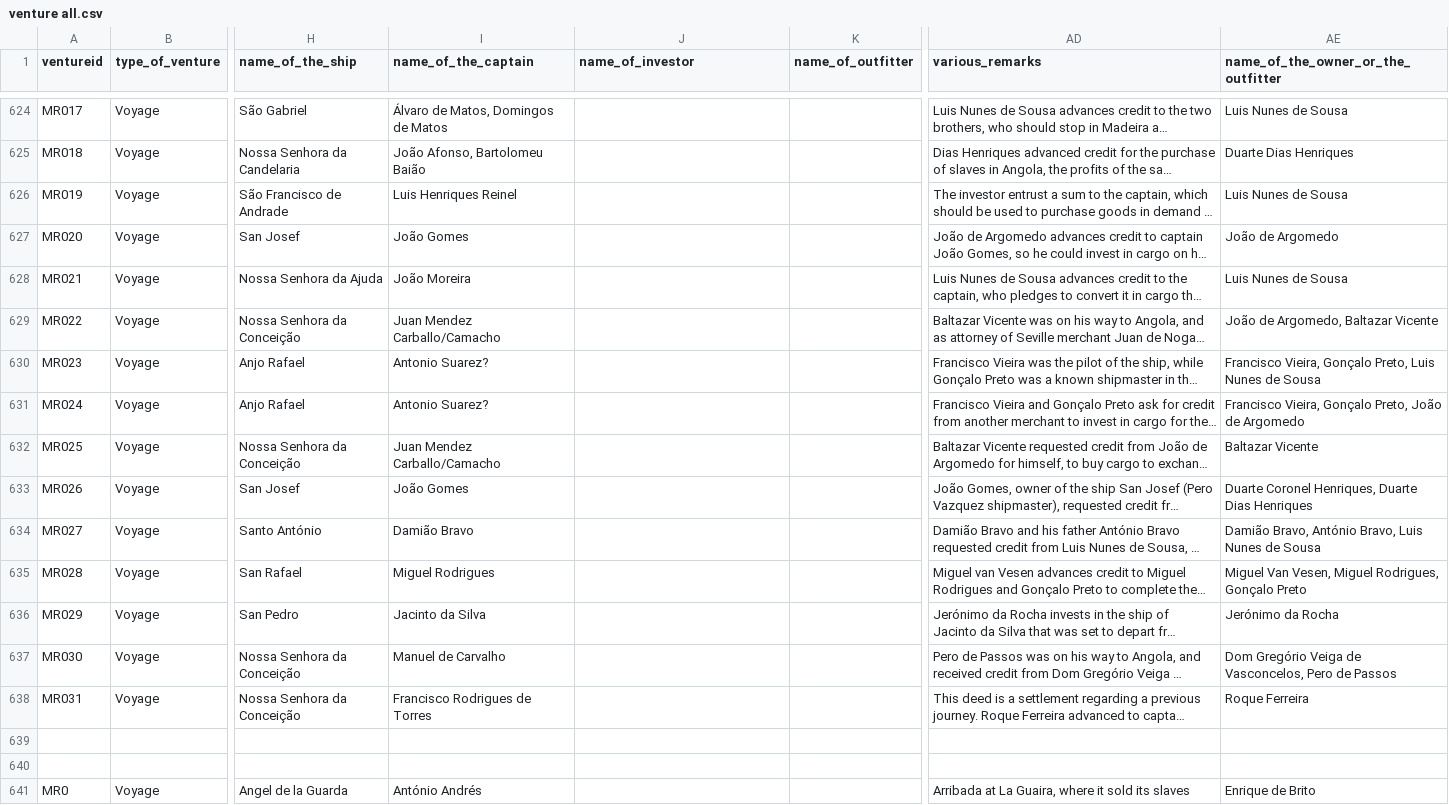
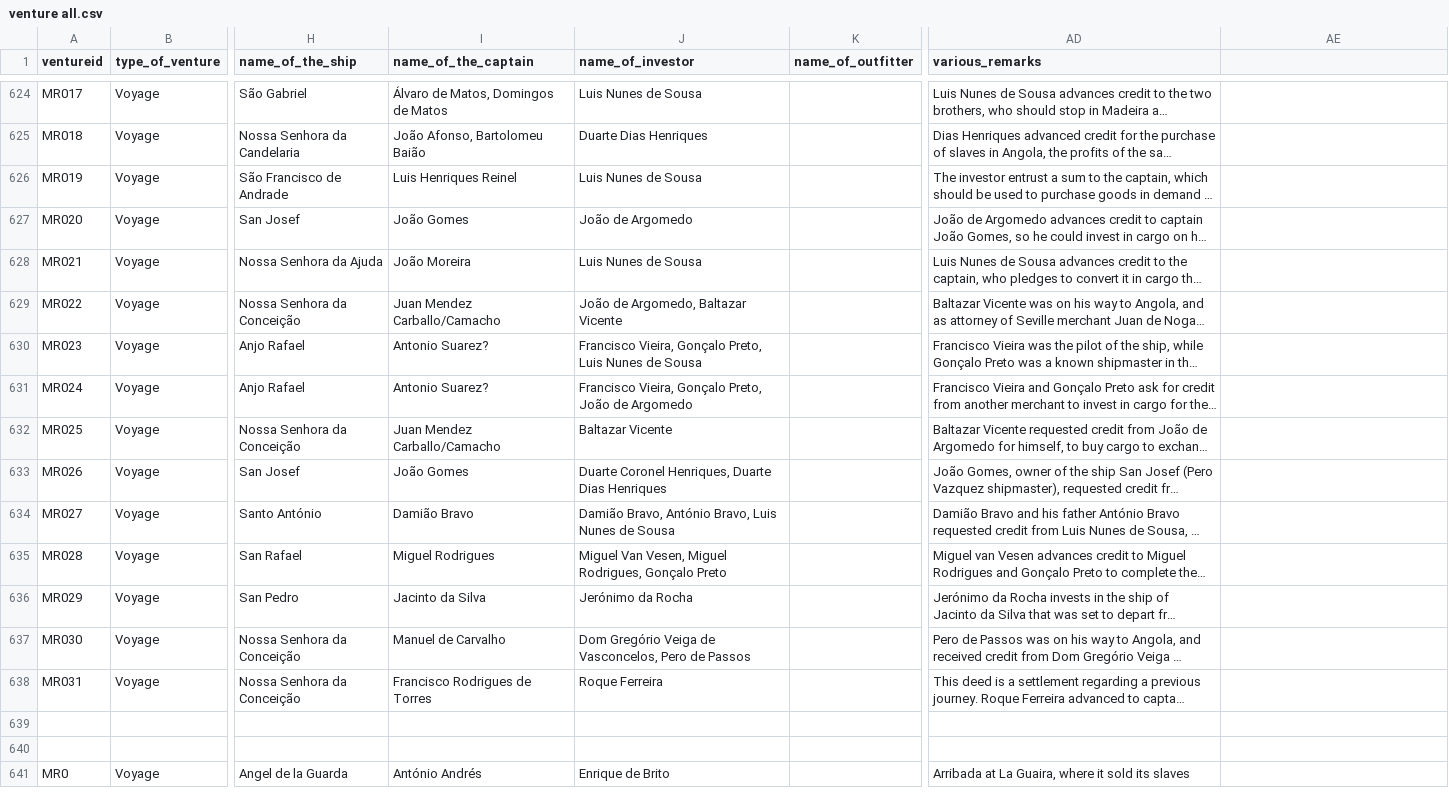
Before and after one commit to gdaudin/Replication_Benefitting_from_Brutality, a CSV file: python_merge/venture all.csv, drawn as a sheet; only a part is shown, gaps mark what is left out; long unchanged cells end in …; the diff covers the shown part only; the diff names each change by its address in the sheet, - before the commit and + after, or states it on an @@ line.

```diff
--- a/python_merge/venture all.csv
+++ b/python_merge/venture all.csv
-AE1: name_of_the_owner_or_the_outfitter
+AE1: (empty)
-J624 (name_of_investor): (empty)
+J624 (name_of_investor): Luis Nunes de Sousa
-AE624: Luis Nunes de Sousa
+AE624: (empty)
-J625 (name_of_investor): (empty)
+J625 (name_of_investor): Duarte Dias Henriques
-AE625: Duarte Dias Henriques
+AE625: (empty)
-J626 (name_of_investor): (empty)
+J626 (name_of_investor): Luis Nunes de Sousa
-AE626: Luis Nunes de Sousa
+AE626: (empty)
-J627 (name_of_investor): (empty)
+J627 (name_of_investor): João de Argomedo
-AE627: João de Argomedo
+AE627: (empty)
-J628 (name_of_investor): (empty)
+J628 (name_of_investor): Luis Nunes de Sousa
-AE628: Luis Nunes de Sousa
+AE628: (empty)
-J629 (name_of_investor): (empty)
+J629 (name_of_investor): João de Argomedo, Baltazar Vicente
-AE629: João de Argomedo, Baltazar Vicente
+AE629: (empty)
-J630 (name_of_investor): (empty)
+J630 (name_of_investor): Francisco Vieira, Gonçalo Preto, Luis Nunes de Sousa
-AE630: Francisco Vieira, Gonçalo Preto, Luis Nunes de Sousa
+AE630: (empty)
-J631 (name_of_investor): (empty)
+J631 (name_of_investor): Francisco Vieira, Gonçalo Preto, João de Argomedo
-AE631: Francisco Vieira, Gonçalo Preto, João de Argomedo
+AE631: (empty)
-J632 (name_of_investor): (empty)
+J632 (name_of_investor): Baltazar Vicente
-AE632: Baltazar Vicente
+AE632: (empty)
-J633 (name_of_investor): (empty)
+J633 (name_of_investor): Duarte Coronel Henriques, Duarte Dias Henriques
-AE633: Duarte Coronel Henriques, Duarte Dias Henriques
+AE633: (empty)
-J634 (name_of_investor): (empty)
+J634 (name_of_investor): Damião Bravo, António Bravo, Luis Nunes de Sousa
-AE634: Damião Bravo, António Bravo, Luis Nunes de Sousa
+AE634: (empty)
-J635 (name_of_investor): (empty)
+J635 (name_of_investor): Miguel Van Vesen, Miguel Rodrigues, Gonçalo Preto
-AE635: Miguel Van Vesen, Miguel Rodrigues, Gonçalo Preto
+AE635: (empty)
-J636 (name_of_investor): (empty)
+J636 (name_of_investor): Jerónimo da Rocha
-AE636: Jerónimo da Rocha
+AE636: (empty)
-J637 (name_of_investor): (empty)
+J637 (name_of_investor): Dom Gregório Veiga de Vasconcelos, Pero de Passos
-AE637: Dom Gregório Veiga de Vasconcelos, Pero de Passos
+AE637: (empty)
-J638 (name_of_investor): (empty)
+J638 (name_of_investor): Roque Ferreira
-AE638: Roque Ferreira
+AE638: (empty)
-J641 (name_of_investor): (empty)
+J641 (name_of_investor): Enrique de Brito
-AE641: Enrique de Brito
+AE641: (empty)
```
Also changed, not shown: 38 edited cells elsewhere in this file, 5 other files.
